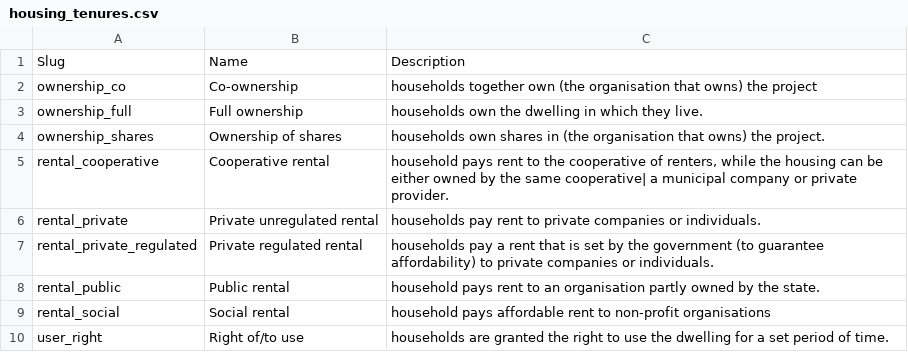
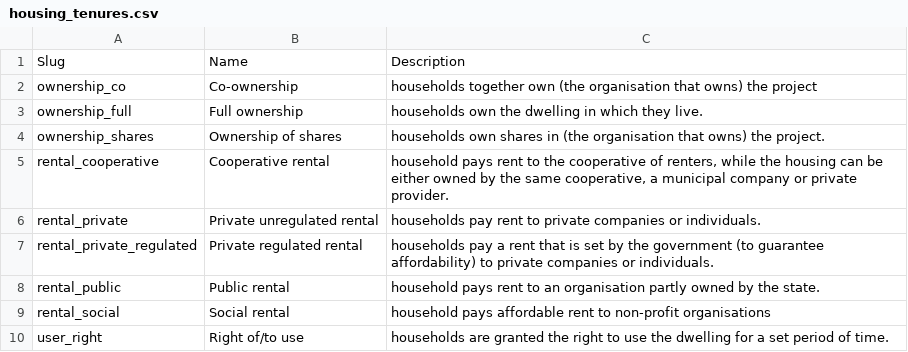
Before and after one commit to sbrysch/tudelft-colabresearch-mapping-converter, a CSV file: classification/housing_tenures.csv, drawn as a sheet.

```diff
--- a/classification/housing_tenures.csv
+++ b/classification/housing_tenures.csv
@@ -4,3 +4,3 @@ ownership_full|Full ownership|households own the dwelling  in which they live.
 ownership_shares|Ownership of shares|households own shares in (the organisation that owns) the project.
-rental_cooperative|Cooperative rental|"household pays rent to the cooperative of renters, while the housing can be either owned by the same cooperative| a municipal company or private provider."
+rental_cooperative|Cooperative rental|household pays rent to the cooperative of renters, while the housing can be either owned by the same cooperative, a municipal company or private provider.
 rental_private|Private unregulated rental|households pay rent to private companies or individuals.
```
Also changed, not shown: classification/taxonomy.csv.
